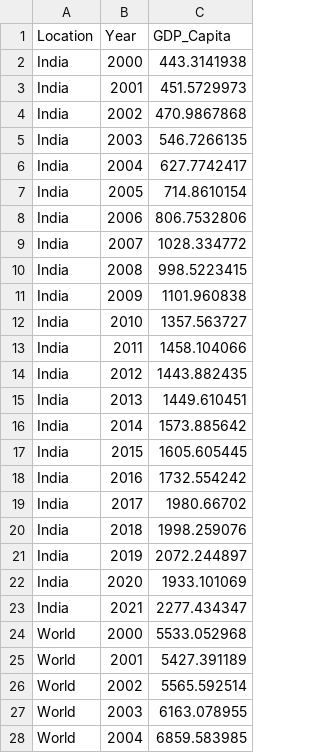
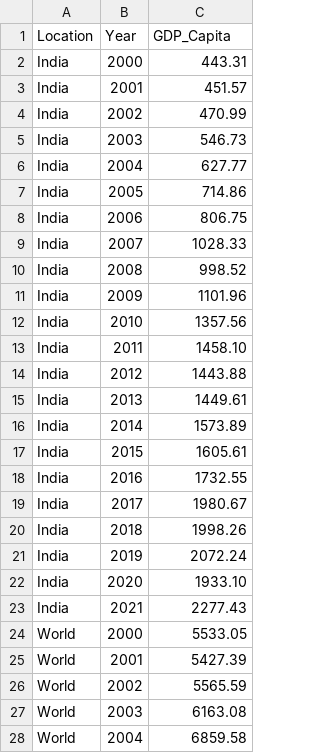
Before and after one commit to ratulsaha778/cs416-narrative-viz, a CSV file: gdp_per_capita.csv, drawn as a sheet; only a part is shown; the diff covers the shown part only.

```diff
--- a/gdp_per_capita.csv
+++ b/gdp_per_capita.csv
@@ -1,28 +1,28 @@
 Location,Year,GDP_Capita
-India,2000,443.3141938
-India,2001,451.5729973
-India,2002,470.9867868
-India,2003,546.7266135
-India,2004,627.7742417
-India,2005,714.8610154
-India,2006,806.7532806
-India,2007,1028.334772
-India,2008,998.5223415
-India,2009,1101.960838
-India,2010,1357.563727
-India,2011,1458.104066
-India,2012,1443.882435
-India,2013,1449.610451
-India,2014,1573.885642
-India,2015,1605.605445
-India,2016,1732.554242
-India,2017,1980.66702
-India,2018,1998.259076
-India,2019,2072.244897
-India,2020,1933.101069
-India,2021,2277.434347
-World,2000,5533.052968
-World,2001,5427.391189
-World,2002,5565.592514
-World,2003,6163.078955
-World,2004,6859.583985
+India,2000,443.31
+India,2001,451.57
+India,2002,470.99
+India,2003,546.73
+India,2004,627.77
+India,2005,714.86
+India,2006,806.75
+India,2007,1028.33
+India,2008,998.52
+India,2009,1101.96
+India,2010,1357.56
+India,2011,1458.10
+India,2012,1443.88
+India,2013,1449.61
+India,2014,1573.89
+India,2015,1605.61
+India,2016,1732.55
+India,2017,1980.67
+India,2018,1998.26
+India,2019,2072.24
+India,2020,1933.10
+India,2021,2277.43
+World,2000,5533.05
+World,2001,5427.39
+World,2002,5565.59
+World,2003,6163.08
+World,2004,6859.58
```
Also changed, not shown: 83 edited cells elsewhere in this file, 1 other file.
